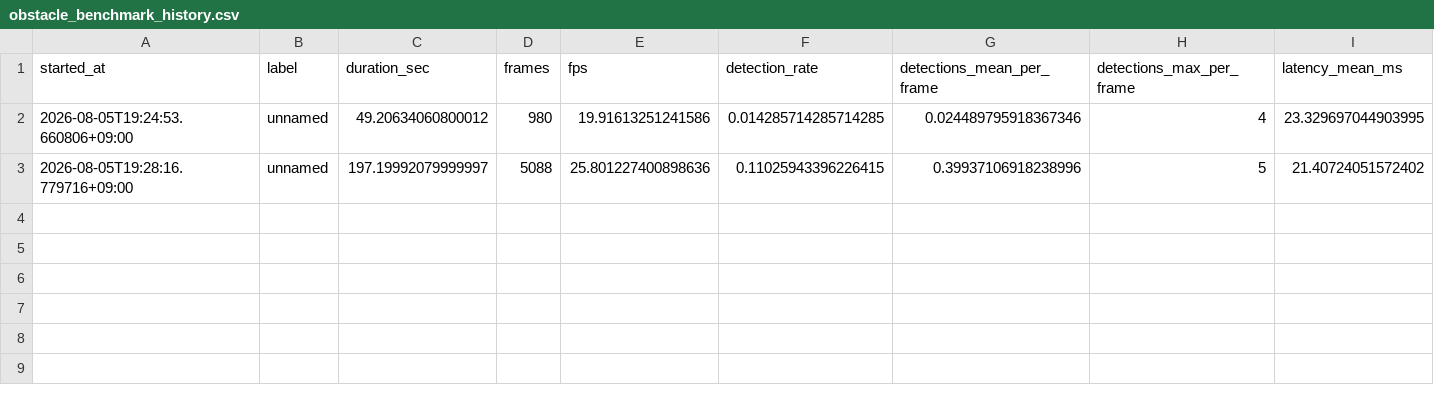
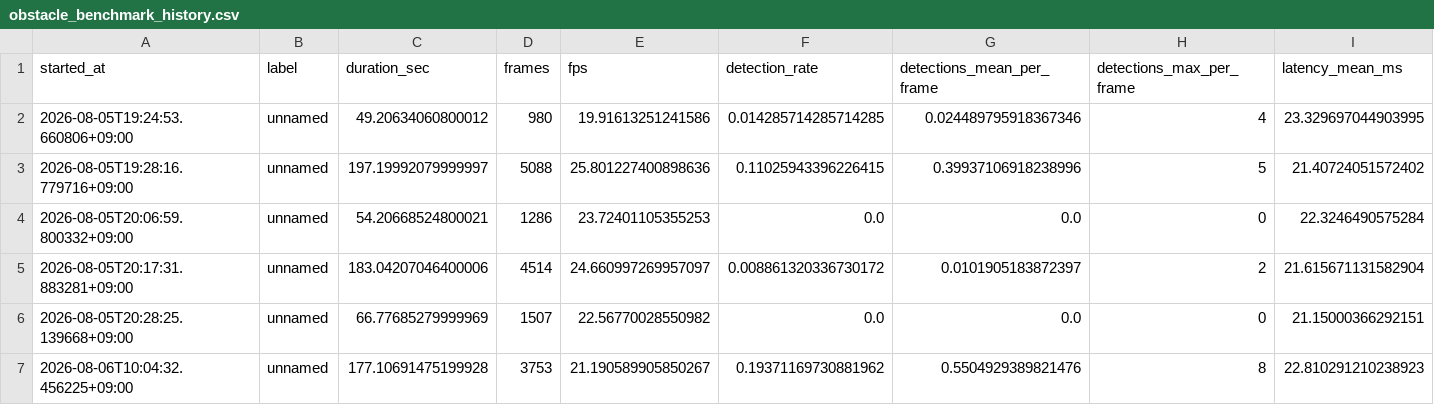
Before and after one commit to kky107102/Roady, a CSV file: Roady_Embedded/reports/obstacle_benchmark_history.csv, drawn as a sheet; only a part is shown; rows hold the shown columns only; the diff names each change by its address in the sheet, - before the commit and + after, or states it on an @@ line.

```diff
--- a/Roady_Embedded/reports/obstacle_benchmark_history.csv
+++ b/Roady_Embedded/reports/obstacle_benchmark_history.csv
+row 4: 2026-08-05T20:06:59.800332+09:00 | unnamed | 54.20668524800021 | 1286 | 23.72401105355253 | 0.0 | 0.0 | 0 | 22.3246490575284
+row 5: 2026-08-05T20:17:31.883281+09:00 | unnamed | 183.04207046400006 | 4514 | 24.660997269957097 | 0.008861320336730172 | 0.0101905183872397 | 2 | 21.615671131582904
+row 6: 2026-08-05T20:28:25.139668+09:00 | unnamed | 66.77685279999969 | 1507 | 22.56770028550982 | 0.0 | 0.0 | 0 | 21.15000366292151
+row 7: 2026-08-06T10:04:32.456225+09:00 | unnamed | 177.10691475199928 | 3753 | 21.190589905850267 | 0.19371169730881962 | 0.5504929389821476 | 8 | 22.810291210238923
```
Also changed, not shown: 6 other files.
